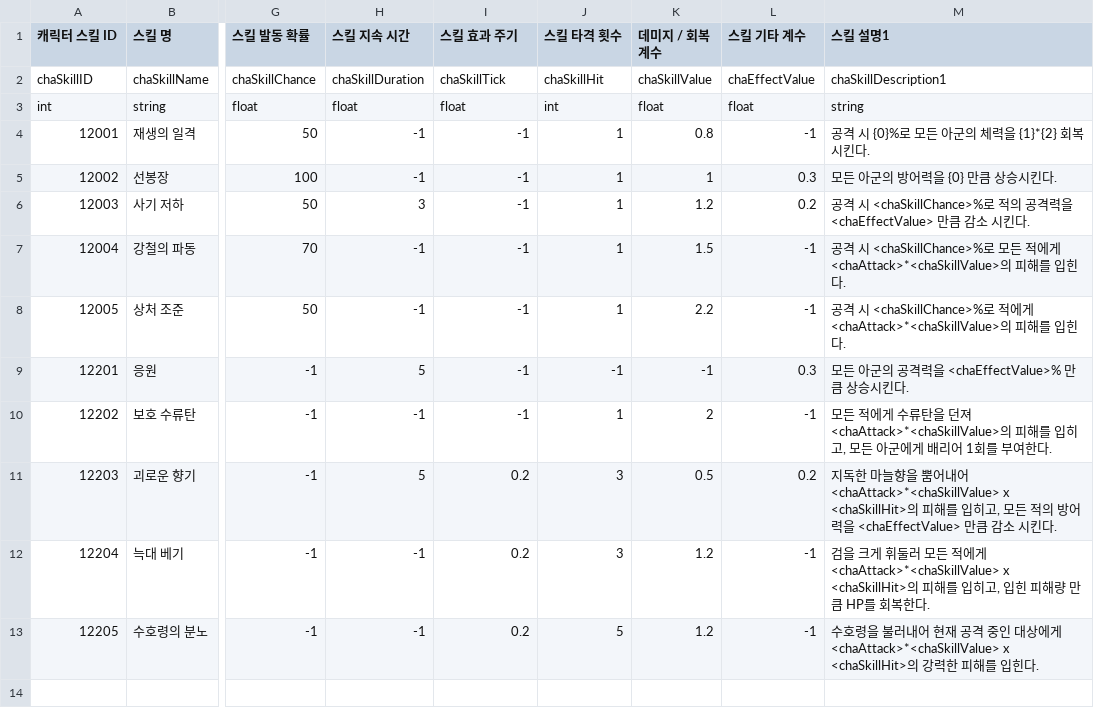
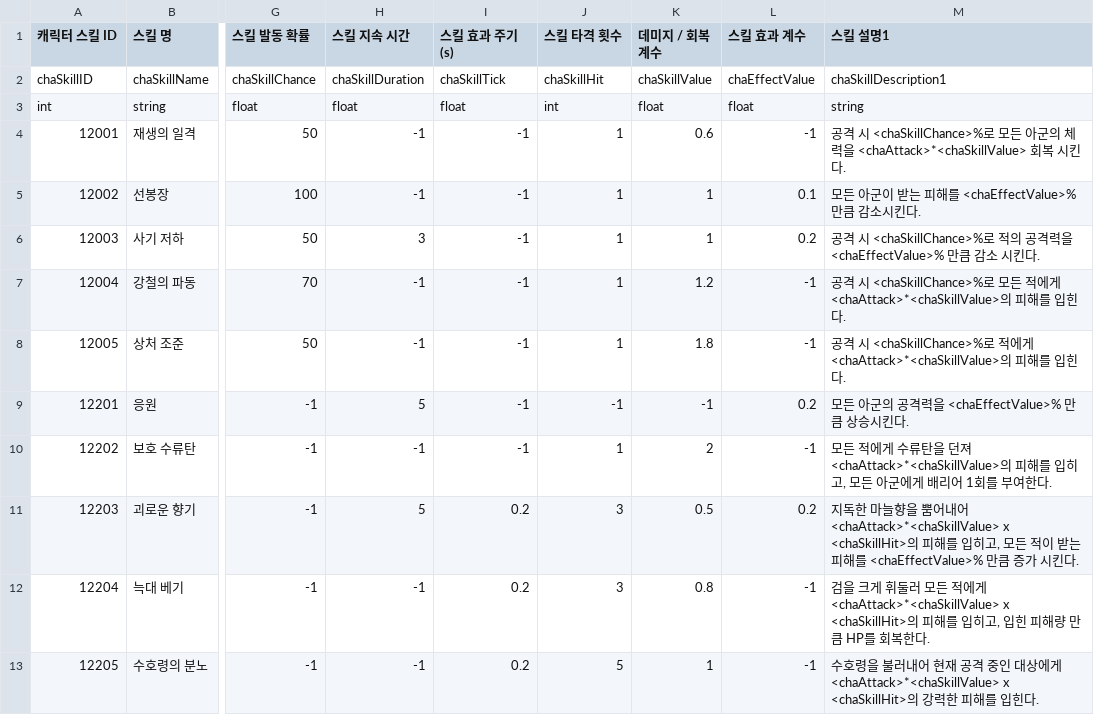
Before and after one commit to KimGiWoon/Project_KC, a CSV file: Assets/Resources/CSVData/Character/CharacterSkill.csv, drawn as a sheet; only a part is shown, gaps mark what is left out; the diff names each change by its address in the sheet, - before the commit and + after, or states it on an @@ line.

Commit message:
[Feat] Character, Monster Damage Calculate
캐릭터와 몬스터의 Take Damage의 피해 감소 계산식 추가

```diff
--- a/Assets/Resources/CSVData/Character/CharacterSkill.csv
+++ b/Assets/Resources/CSVData/Character/CharacterSkill.csv
-I1: 스킬 효과 주기
+I1: 스킬 효과 주기(s)
-L1: 스킬 기타 계수
+L1: 스킬 효과 계수
-K4 (데미지 / 회복 계수): 0.8
+K4 (데미지 / 회복 계수): 0.6
-M4 (스킬 설명1): …격 시 {0}%로 모든 아군의 체력을 {1}*{2} 회복 시…
+M4 (스킬 설명1): …격 시 <chaSkillChance>%로 모든 아군의 체력을 <chaAttack>*<chaSkillValue> 회복 시…
-L5 (스킬 효과 계수): 0.3
+L5 (스킬 효과 계수): 0.1
-M5 (스킬 설명1): 모든 아군의 방어력을 {0} 만큼 상승시킨다.
+M5 (스킬 설명1): 모든 아군이 받는 피해를 <chaEffectValue>% 만큼 감소시킨다.
-K6 (데미지 / 회복 계수): 1.2
+K6 (데미지 / 회복 계수): 1
-M6 (스킬 설명1): …격력을 <chaEffectValue> 만큼 감…
+M6 (스킬 설명1): …격력을 <chaEffectValue>% 만큼 감…
-K7 (데미지 / 회복 계수): 1.5
+K7 (데미지 / 회복 계수): 1.2
-K8 (데미지 / 회복 계수): 2.2
+K8 (데미지 / 회복 계수): 1.8
-L9 (스킬 효과 계수): 0.3
+L9 (스킬 효과 계수): 0.2
-M11 (스킬 설명1): …모든 적의 방어력을 <chaEffectValue> 만큼 감소 시킨다…
+M11 (스킬 설명1): …모든 적이 받는 피해를 <chaEffectValue>% 만큼 증가 시킨다…
-K12 (데미지 / 회복 계수): 1.2
+K12 (데미지 / 회복 계수): 0.8
-K13 (데미지 / 회복 계수): 1.2
+K13 (데미지 / 회복 계수): 1
```
Also changed, not shown: Assets/Resources/CSVData/Monster/MonsterSkill.csv, 24 other files.
